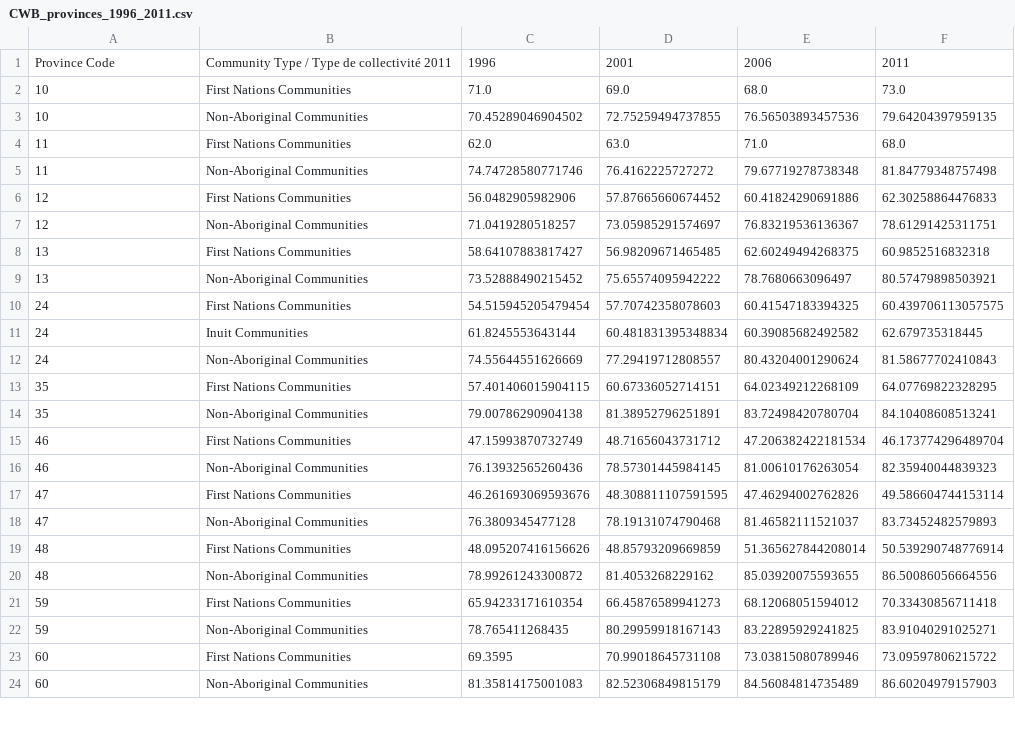
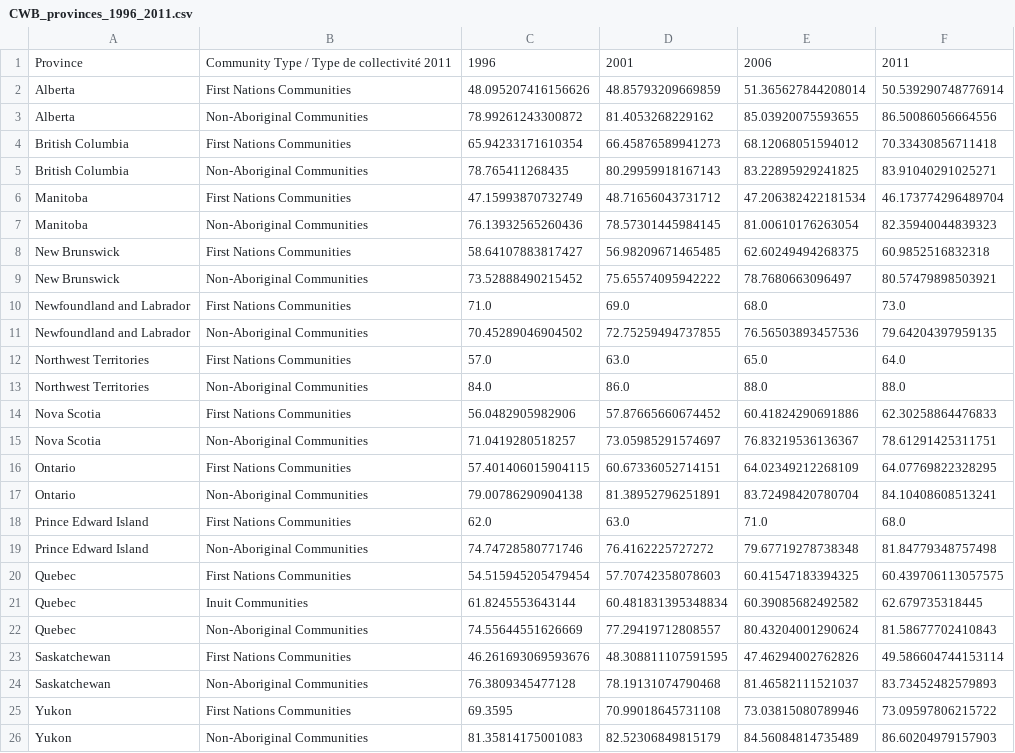
Before and after one commit to elsantonato/07-Project-1, a CSV file: Output/CWB_provinces_1996_2011.csv, drawn as a sheet; only a part is shown; the diff covers the shown part only.

```diff
--- a/Output/CWB_provinces_1996_2011.csv
+++ b/Output/CWB_provinces_1996_2011.csv
@@ -1,24 +1,26 @@
-Province Code,Community Type / Type de collectivité 2011,1996,2001,2006,2011
-10,First Nations Communities,71.0,69.0,68.0,73.0
-10,Non-Aboriginal Communities,70.45289046904502,72.75259494737855,76.56503893457536,79.64204397959135
-11,First Nations Communities,62.0,63.0,71.0,68.0
-11,Non-Aboriginal Communities,74.74728580771746,76.4162225727272,79.67719278738348,81.84779348757498
-12,First Nations Communities,56.0482905982906,57.87665660674452,60.41824290691886,62.30258864476833
-12,Non-Aboriginal Communities,71.0419280518257,73.05985291574697,76.83219536136367,78.61291425311751
-13,First Nations Communities,58.64107883817427,56.98209671465485,62.60249494268375,60.9852516832318
-13,Non-Aboriginal Communities,73.52888490215452,75.65574095942222,78.7680663096497,80.57479898503921
-24,First Nations Communities,54.515945205479454,57.70742358078603,60.41547183394325,60.439706113057575
-24,Inuit Communities,61.8245553643144,60.481831395348834,60.39085682492582,62.679735318445
-24,Non-Aboriginal Communities,74.55644551626669,77.29419712808557,80.43204001290624,81.58677702410843
-35,First Nations Communities,57.401406015904115,60.67336052714151,64.02349212268109,64.07769822328295
-35,Non-Aboriginal Communities,79.00786290904138,81.38952796251891,83.72498420780704,84.10408608513241
-46,First Nations Communities,47.15993870732749,48.71656043731712,47.206382422181534,46.173774296489704
-46,Non-Aboriginal Communities,76.13932565260436,78.57301445984145,81.00610176263054,82.35940044839323
-47,First Nations Communities,46.261693069593676,48.308811107591595,47.46294002762826,49.586604744153114
-47,Non-Aboriginal Communities,76.3809345477128,78.19131074790468,81.46582111521037,83.73452482579893
-48,First Nations Communities,48.095207416156626,48.85793209669859,51.365627844208014,50.539290748776914
-48,Non-Aboriginal Communities,78.99261243300872,81.4053268229162,85.03920075593655,86.50086056664556
-59,First Nations Communities,65.94233171610354,66.45876589941273,68.12068051594012,70.33430856711418
-59,Non-Aboriginal Communities,78.765411268435,80.29959918167143,83.22895929241825,83.91040291025271
-60,First Nations Communities,69.3595,70.99018645731108,73.03815080789946,73.09597806215722
-60,Non-Aboriginal Communities,81.35814175001083,82.52306849815179,84.56084814735489,86.60204979157903
+Province,Community Type / Type de collectivité 2011,1996,2001,2006,2011
+Alberta,First Nations Communities,48.095207416156626,48.85793209669859,51.365627844208014,50.539290748776914
+Alberta,Non-Aboriginal Communities,78.99261243300872,81.4053268229162,85.03920075593655,86.50086056664556
+British Columbia,First Nations Communities,65.94233171610354,66.45876589941273,68.12068051594012,70.33430856711418
+British Columbia,Non-Aboriginal Communities,78.765411268435,80.29959918167143,83.22895929241825,83.91040291025271
+Manitoba,First Nations Communities,47.15993870732749,48.71656043731712,47.206382422181534,46.173774296489704
+Manitoba,Non-Aboriginal Communities,76.13932565260436,78.57301445984145,81.00610176263054,82.35940044839323
+New Brunswick,First Nations Communities,58.64107883817427,56.98209671465485,62.60249494268375,60.9852516832318
+New Brunswick,Non-Aboriginal Communities,73.52888490215452,75.65574095942222,78.7680663096497,80.57479898503921
+Newfoundland and Labrador,First Nations Communities,71.0,69.0,68.0,73.0
+Newfoundland and Labrador,Non-Aboriginal Communities,70.45289046904502,72.75259494737855,76.56503893457536,79.64204397959135
+Northwest Territories,First Nations Communities,57.0,63.0,65.0,64.0
+Northwest Territories,Non-Aboriginal Communities,84.0,86.0,88.0,88.0
+Nova Scotia,First Nations Communities,56.0482905982906,57.87665660674452,60.41824290691886,62.30258864476833
+Nova Scotia,Non-Aboriginal Communities,71.0419280518257,73.05985291574697,76.83219536136367,78.61291425311751
+Ontario,First Nations Communities,57.401406015904115,60.67336052714151,64.02349212268109,64.07769822328295
+Ontario,Non-Aboriginal Communities,79.00786290904138,81.38952796251891,83.72498420780704,84.10408608513241
+Prince Edward Island,First Nations Communities,62.0,63.0,71.0,68.0
+Prince Edward Island,Non-Aboriginal Communities,74.74728580771746,76.4162225727272,79.67719278738348,81.84779348757498
+Quebec,First Nations Communities,54.515945205479454,57.70742358078603,60.41547183394325,60.439706113057575
+Quebec,Inuit Communities,61.8245553643144,60.481831395348834,60.39085682492582,62.679735318445
+Quebec,Non-Aboriginal Communities,74.55644551626669,77.29419712808557,80.43204001290624,81.58677702410843
+Saskatchewan,First Nations Communities,46.261693069593676,48.308811107591595,47.46294002762826,49.586604744153114
+Saskatchewan,Non-Aboriginal Communities,76.3809345477128,78.19131074790468,81.46582111521037,83.73452482579893
+Yukon,First Nations Communities,69.3595,70.99018645731108,73.03815080789946,73.09597806215722
+Yukon,Non-Aboriginal Communities,81.35814175001083,82.52306849815179,84.56084814735489,86.60204979157903
```
Also changed, not shown: 2 removed rows elsewhere in this file, 12 other files.
